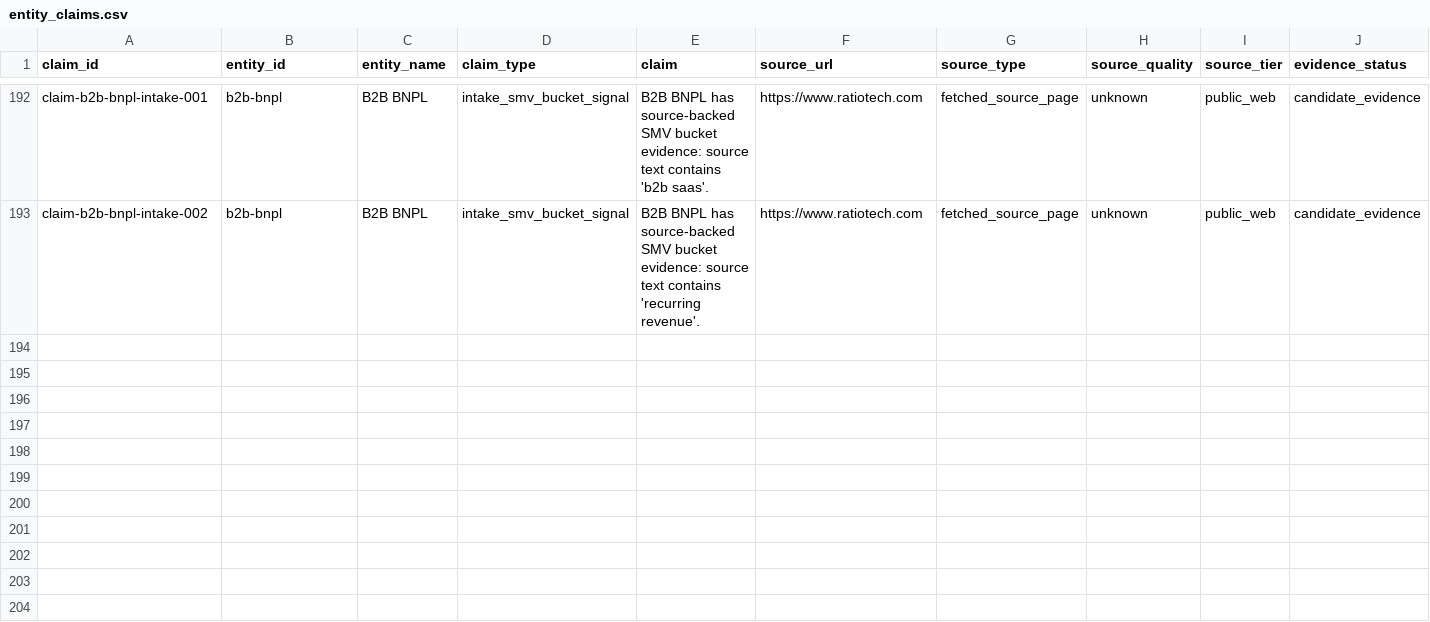
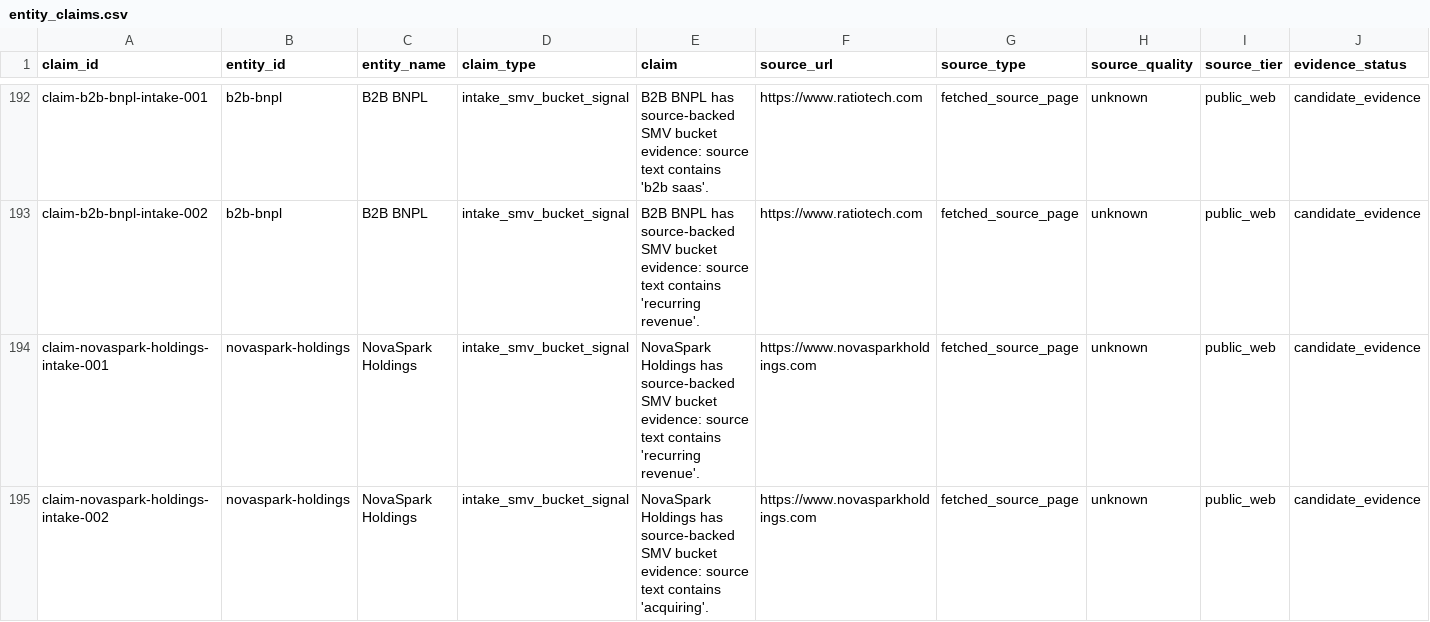
Before and after one commit to cobystillzie/Post-Unicorn-Finance, a CSV file: data/evidence/entity_claims.csv, drawn as a sheet; only a part is shown, gaps mark what is left out; rows hold the shown columns only; the diff names each change by its address in the sheet, - before the commit and + after, or states it on an @@ line.

Commit message:
chore(evidence): snapshot atlas evidence

```diff
--- a/data/evidence/entity_claims.csv
+++ b/data/evidence/entity_claims.csv
+row 194: claim-novaspark-holdings-intake-001 | novaspark-holdings | NovaSpark Holdings | intake_smv_bucket_signal | NovaSpark Holdings has source-backed SMV bucket evidence: source text contains 'recurring revenue'. | https://www.novasparkholdings.com | fetched_source_page | unknown | public_web | candidate_evidence
+row 195: claim-novaspark-holdings-intake-002 | novaspark-holdings | NovaSpark Holdings | intake_smv_bucket_signal | NovaSpark Holdings has source-backed SMV bucket evidence: source text contains 'acquiring'. | https://www.novasparkholdings.com | fetched_source_page | unknown | public_web | candidate_evidence
```
Also changed, not shown: data/evidence/entity_intake_queue.csv, data/evidence/industry_entities.csv.
